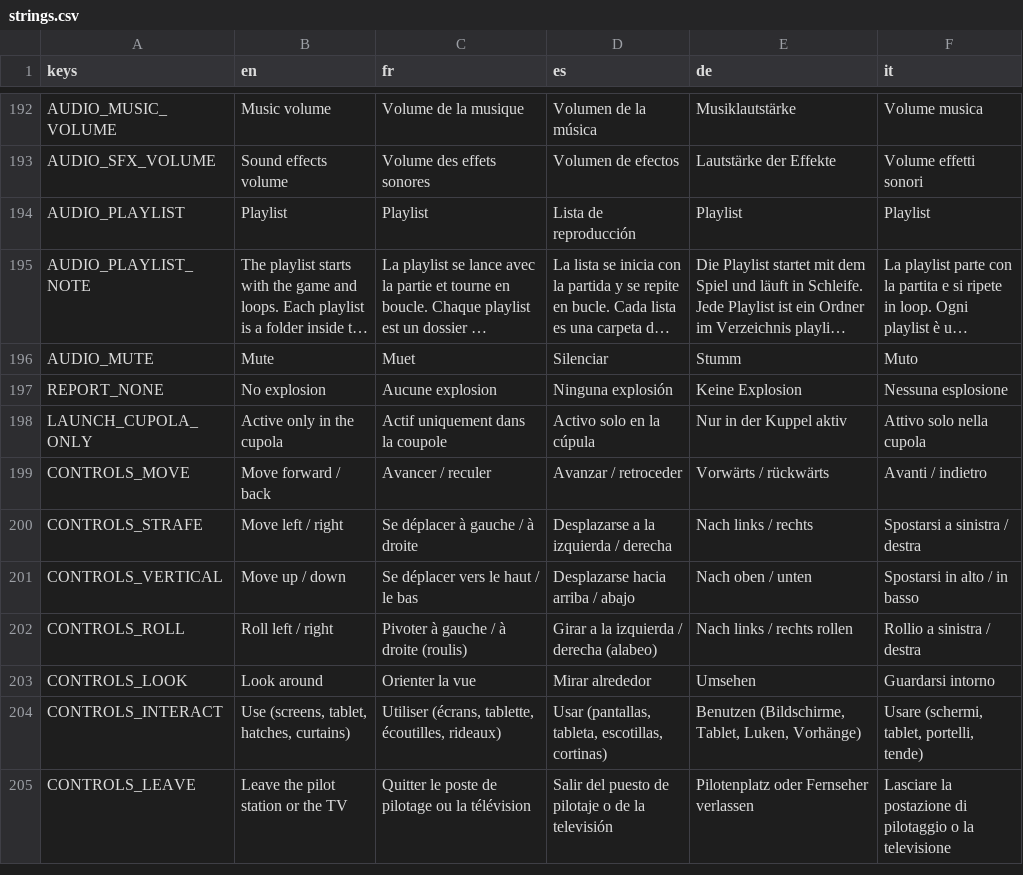
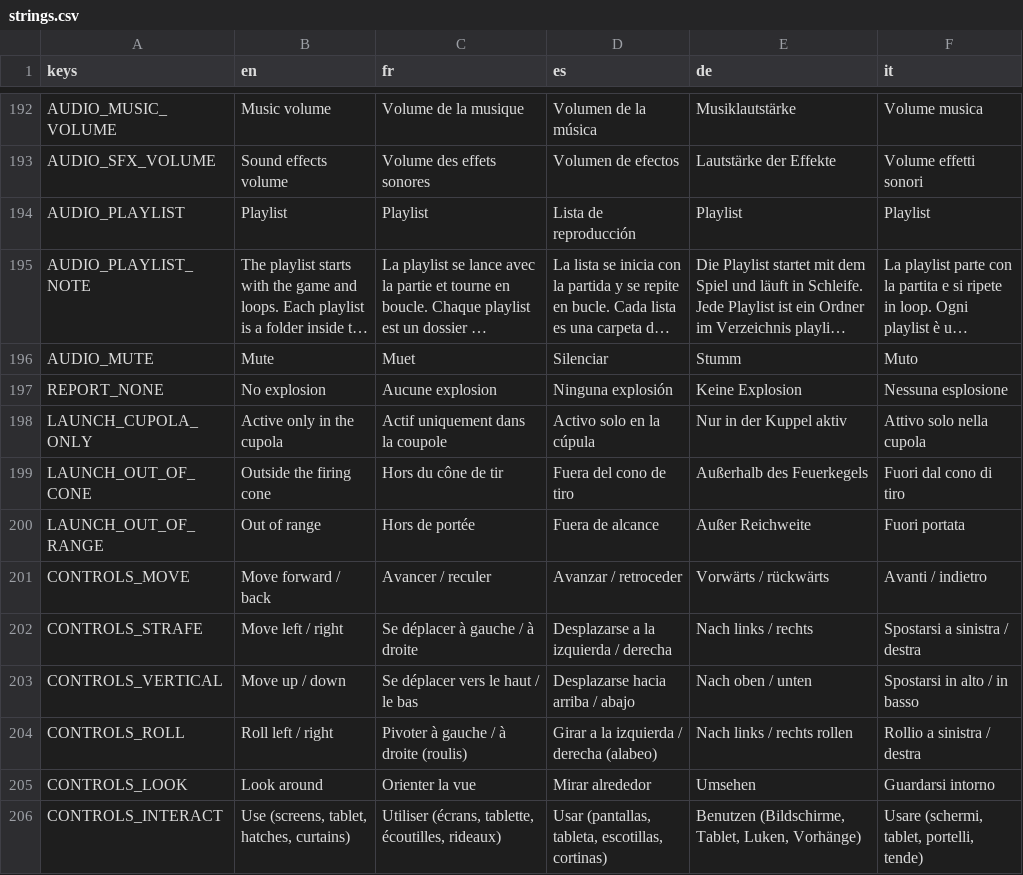
Before and after one commit to karkov2002/starnuke, a CSV file: locale/strings.csv, drawn as a sheet; only a part is shown, gaps mark what is left out; the shorter side is filled out with more unchanged rows; long unchanged cells end in …; the diff names each change by its address in the sheet, - before the commit and + after, or states it on an @@ line.

```diff
--- a/locale/strings.csv
+++ b/locale/strings.csv
+row 199: LAUNCH_OUT_OF_CONE | Outside the firing cone | Hors du cône de tir | Fuera del cono de tiro | Außerhalb des Feuerkegels | Fuori dal cono di tiro
+row 200: LAUNCH_OUT_OF_RANGE | Out of range | Hors de portée | Fuera de alcance | Außer Reichweite | Fuori portata
```
Also changed, not shown: 11 other files.
